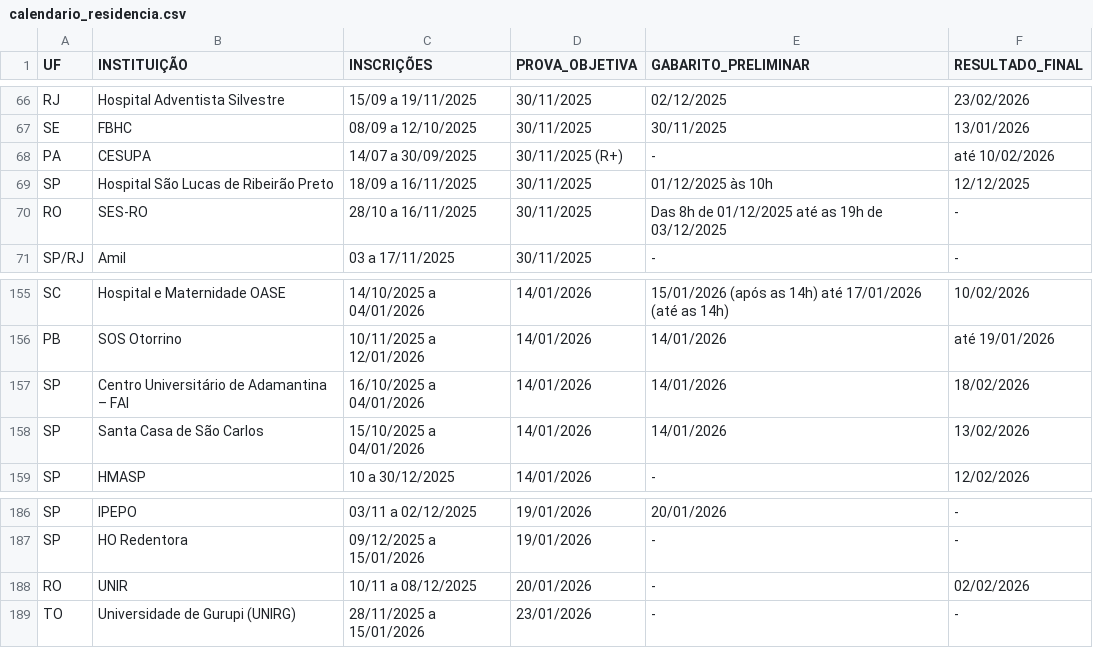
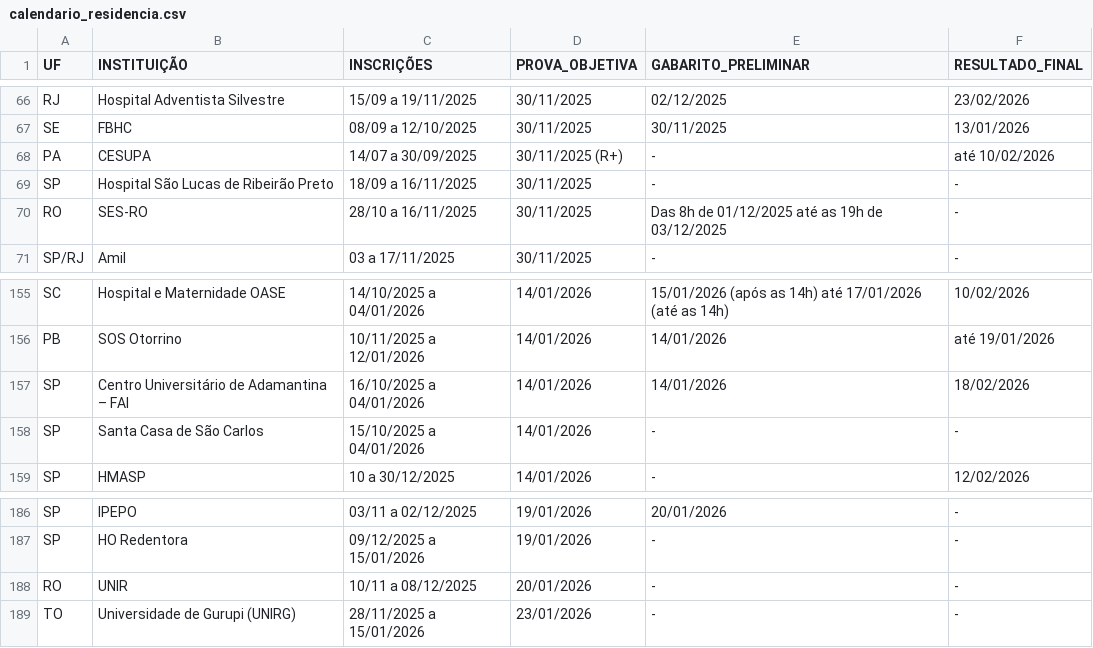
Before and after one commit to cadeteafya/calendario-provas, a CSV file: data/calendario_residencia.csv, drawn as a sheet; only a part is shown, gaps mark what is left out.

```diff
--- a/data/calendario_residencia.csv
+++ b/data/calendario_residencia.csv
@@ -68,3 +68,3 @@ SE,FBHC,08/09 a 12/10/2025,30/11/2025,30/11/2025,13/01/2026
 PA,CESUPA,14/07 a 30/09/2025,30/11/2025 (R+),-,até 10/02/2026
-SP,Hospital São Lucas de Ribeirão Preto,18/09 a 16/11/2025,30/11/2025,01/12/2025 às 10h,12/12/2025
+SP,Hospital São Lucas de Ribeirão Preto,18/09 a 16/11/2025,30/11/2025,-,-
 RO,SES-RO,28/10 a 16/11/2025,30/11/2025,Das 8h de 01/12/2025 até as 19h de 03/12/2025,-
@@ -157,3 +157,3 @@ PB,SOS Otorrino,10/11/2025 a 12/01/2026,14/01/2026,14/01/2026,até 19/01/2026
 SP,Centro Universitário de Adamantina – FAI,16/10/2025 a 04/01/2026,14/01/2026,14/01/2026,18/02/2026
-SP,Santa Casa de São Carlos,15/10/2025 a 04/01/2026,14/01/2026,14/01/2026,13/02/2026
+SP,Santa Casa de São Carlos,15/10/2025 a 04/01/2026,14/01/2026,-,-
 SP,HMASP,10 a 30/12/2025,14/01/2026,-,12/02/2026
@@ -187,3 +187,3 @@ SP,IPEPO,03/11 a 02/12/2025,19/01/2026,20/01/2026,-
 SP,HO Redentora,09/12/2025 a 15/01/2026,19/01/2026,-,-
-RO,UNIR,10/11 a 08/12/2025,20/01/2026,-,02/02/2026
+RO,UNIR,10/11 a 08/12/2025,20/01/2026,-,-
 TO,Universidade de Gurupi (UNIRG),28/11/2025 a 15/01/2026,23/01/2026,-,-
```
Also changed, not shown: 2 other files.
